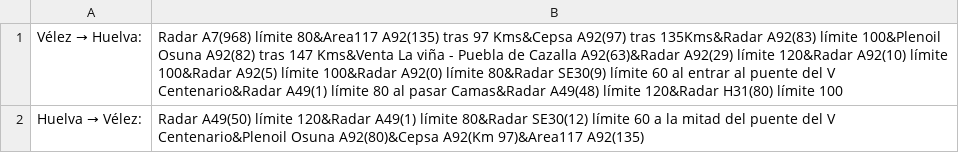
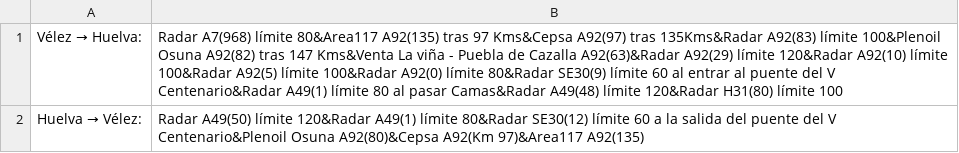
Before and after one commit to andalusianroads/javascript, a CSV file: learning/comments.csv, drawn as a sheet.

Commit message:
Update comments.csv

```diff
--- a/learning/comments.csv
+++ b/learning/comments.csv
@@ -1,2 +1,2 @@
 Vélez → Huelva:,Radar A7(968) límite 80&Area117 A92(135) tras 97 Kms&Cepsa A92(97) tras 135Kms&Radar A92(83) límite 100&Plenoil Osuna A92(82) tras 147 Kms&Venta La viña - Puebla de Cazalla A92(63)&Radar A92(29) límite 120&Radar A92(10) límite 100&Radar A92(5) límite 100&Radar A92(0) límite 80&Radar SE30(9) límite 60 al entrar al puente del V Centenario&Radar A49(1) límite 80 al pasar Camas&Radar A49(48) límite 120&Radar H31(80) límite 100
-Huelva → Vélez:,Radar A49(50) límite 120&Radar A49(1) límite 80&Radar SE30(12) límite 60 a la mitad del puente del V Centenario&Plenoil Osuna A92(80)&Cepsa A92(Km 97)&Area117 A92(135)
+Huelva → Vélez:,Radar A49(50) límite 120&Radar A49(1) límite 80&Radar SE30(12) límite 60 a la salida del puente del V Centenario&Plenoil Osuna A92(80)&Cepsa A92(Km 97)&Area117 A92(135)
```
